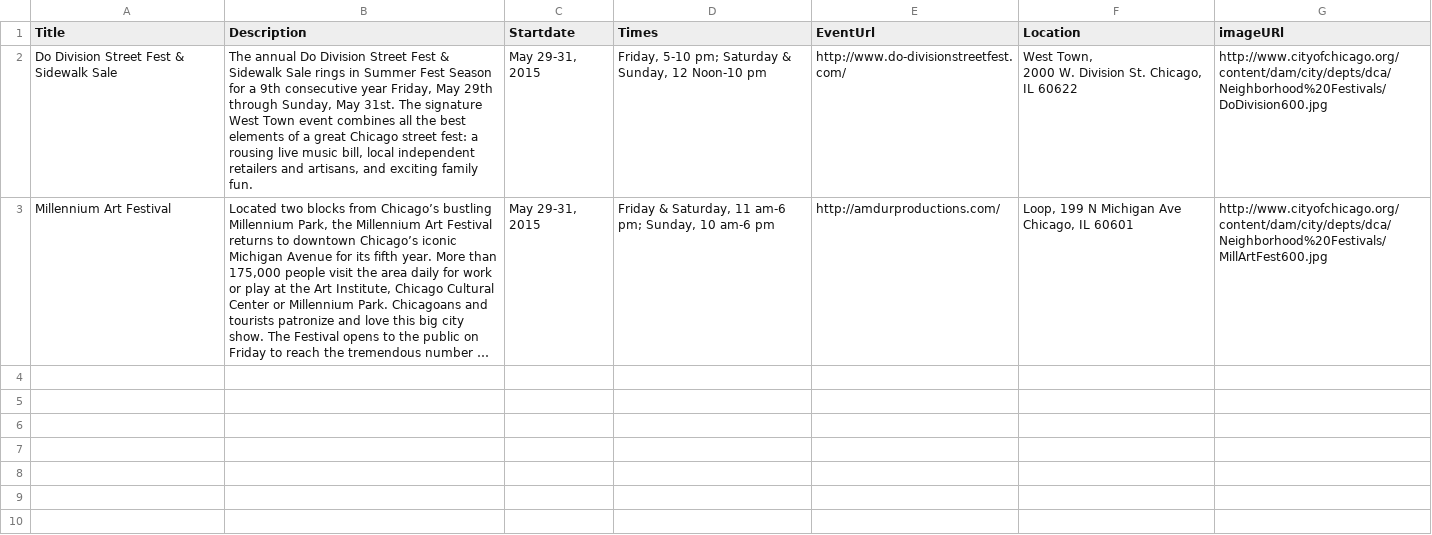
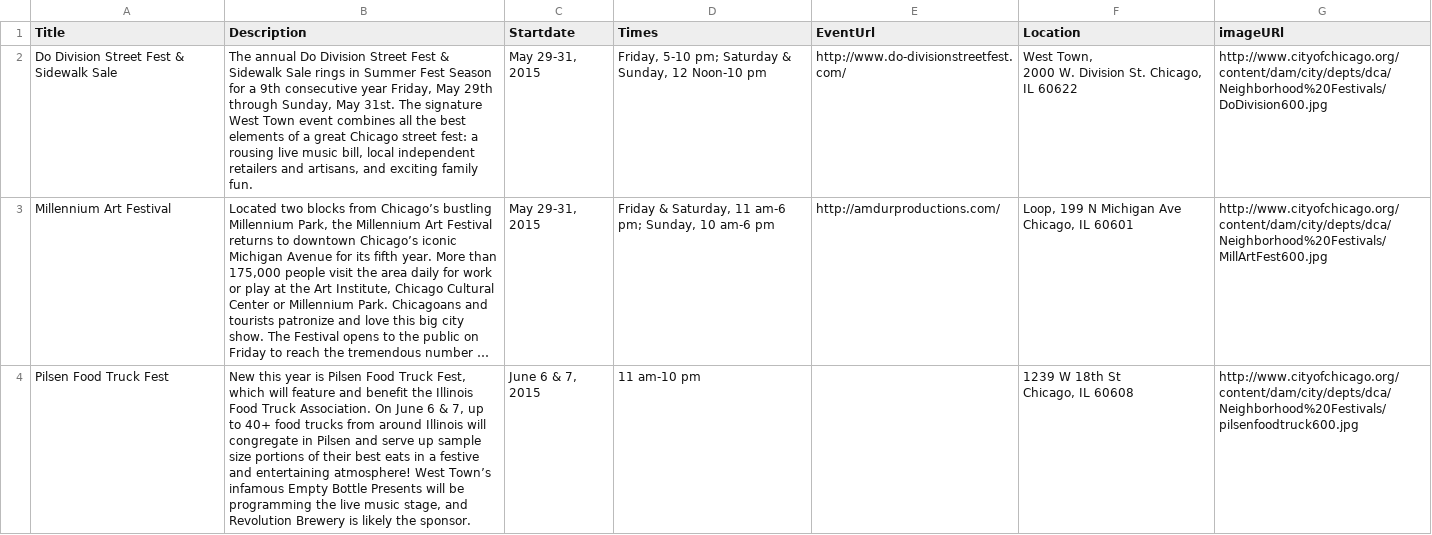
Before and after one commit to rtone1/WHERE-TO, a CSV file: db/Chicago_Festivals.csv, drawn as a sheet; long unchanged cells end in …; ↵ is a line break in a cell; the diff names each change by its address in the sheet, - before the commit and + after, or states it on an @@ line.

```diff
--- a/db/Chicago_Festivals.csv
+++ b/db/Chicago_Festivals.csv
+row 4: Pilsen Food Truck Fest | New this year is Pilsen Food Truck Fest, which will feature and benefit the Illinois Food Truck Association. On June 6 & 7, up to 40+ food trucks from around Illinois will congregate in Pilsen and serve up sample size portions of their best eats in a festive and entertaining atmosphere! West Town’s infamous Empty Bottle Presents will be programming the live music stage, and Revolution Brewery is likely the sponsor. | June 6 & 7, 2015 | 11 am-10 pm |  | 1239 W 18th St ↵ Chicago, IL 60608 | http://www.cityofchicago.org/content/dam/city/depts/dca/Neighborhood%20Festivals/pilsenfoodtruck600.jpg
```
Also changed, not shown: 3 other files.
